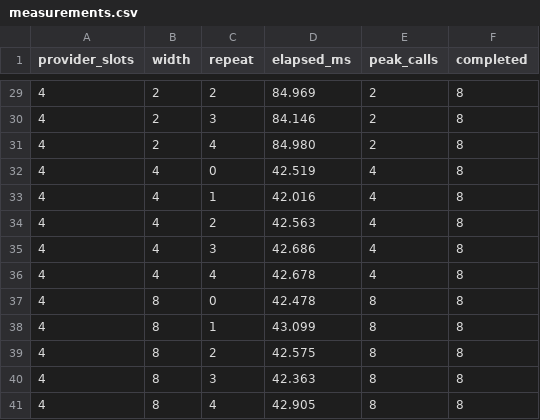
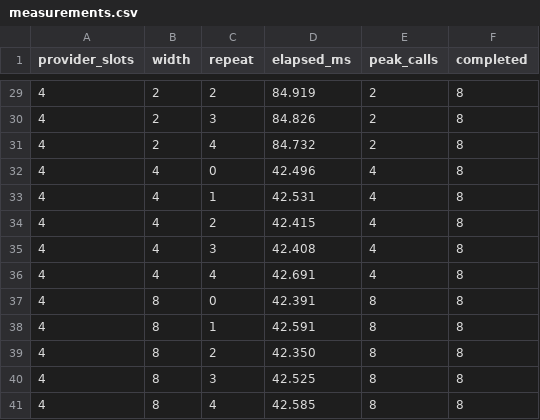
Before and after one commit to underpass-ai/made, a CSV file: docs/experiments/003-parallel-proposing/results/measurements.csv, drawn as a sheet; only a part is shown, gaps mark what is left out; the diff covers the shown part only.

```diff
--- a/docs/experiments/003-parallel-proposing/results/measurements.csv
+++ b/docs/experiments/003-parallel-proposing/results/measurements.csv
@@ -29,13 +29,13 @@ provider_slots,width,repeat,elapsed_ms,peak_calls,completed
-4,2,2,84.969,2,8
-4,2,3,84.146,2,8
-4,2,4,84.980,2,8
-4,4,0,42.519,4,8
-4,4,1,42.016,4,8
-4,4,2,42.563,4,8
-4,4,3,42.686,4,8
-4,4,4,42.678,4,8
-4,8,0,42.478,8,8
-4,8,1,43.099,8,8
-4,8,2,42.575,8,8
-4,8,3,42.363,8,8
-4,8,4,42.905,8,8
+4,2,2,84.919,2,8
+4,2,3,84.826,2,8
+4,2,4,84.732,2,8
+4,4,0,42.496,4,8
+4,4,1,42.531,4,8
+4,4,2,42.415,4,8
+4,4,3,42.408,4,8
+4,4,4,42.691,4,8
+4,8,0,42.391,8,8
+4,8,1,42.591,8,8
+4,8,2,42.350,8,8
+4,8,3,42.525,8,8
+4,8,4,42.585,8,8
```
Also changed, not shown: 27 edited cells elsewhere in this file, 2 other files.
